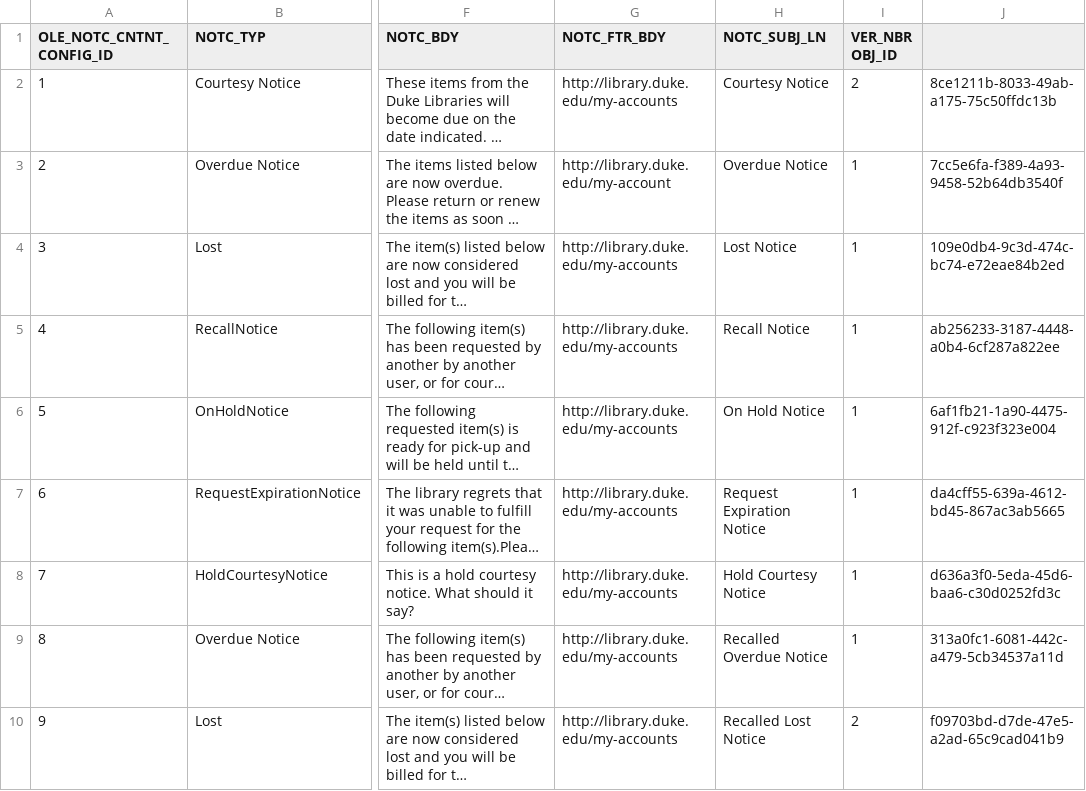
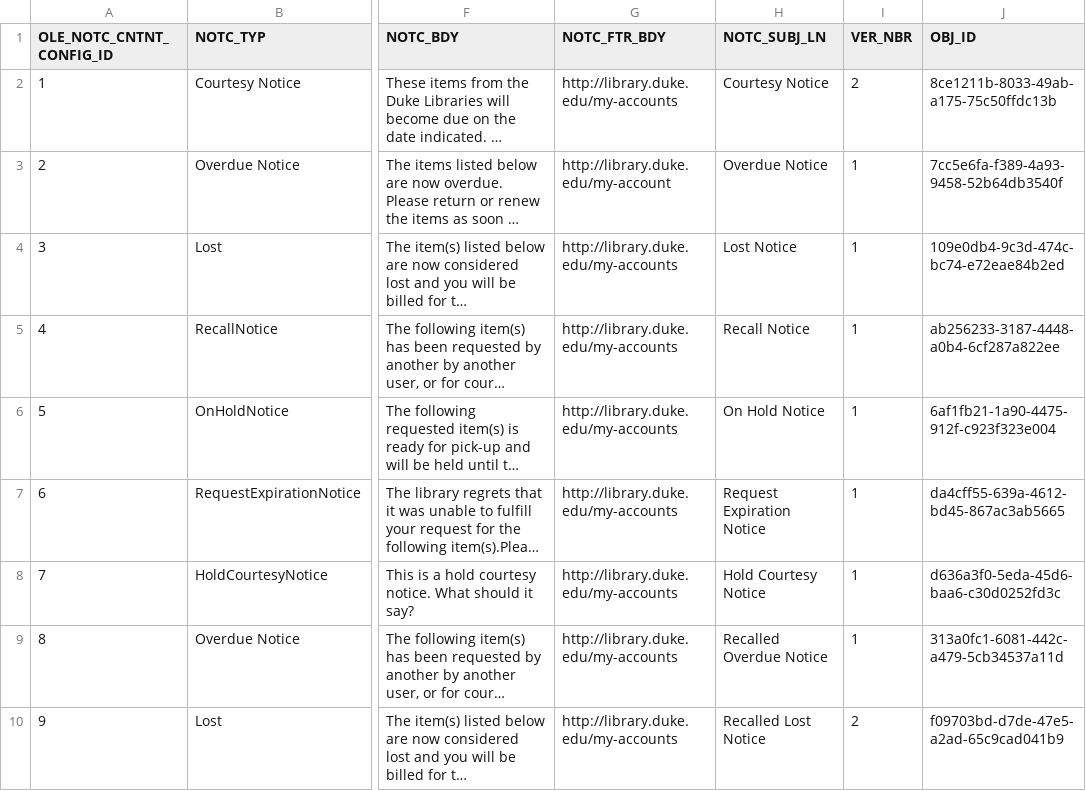
Before and after one commit to jackhill/ole, a CSV file: ole-app/ole-db/ole-liquibase/ole-liquibase-changeset/src/main/resources/ole-inst/ole_notc_cntnt_config_t.csv, drawn as a sheet; only a part is shown, gaps mark what is left out; long unchanged cells end in …; the diff names each change by its address in the sheet, - before the commit and + after, or states it on an @@ line.

Commit message:
Add missing file separator in header
A comma was missing in the header line so the last two fields were being
interpreted as one.

```diff
--- a/ole-app/ole-db/ole-liquibase/ole-liquibase-changeset/src/main/resources/ole-inst/ole_notc_cntnt_config_t.csv
+++ b/ole-app/ole-db/ole-liquibase/ole-liquibase-changeset/src/main/resources/ole-inst/ole_notc_cntnt_config_t.csv
-I1: VER_NBR OBJ_ID
+I1: VER_NBR
-J1: (empty)
+J1: OBJ_ID
```
